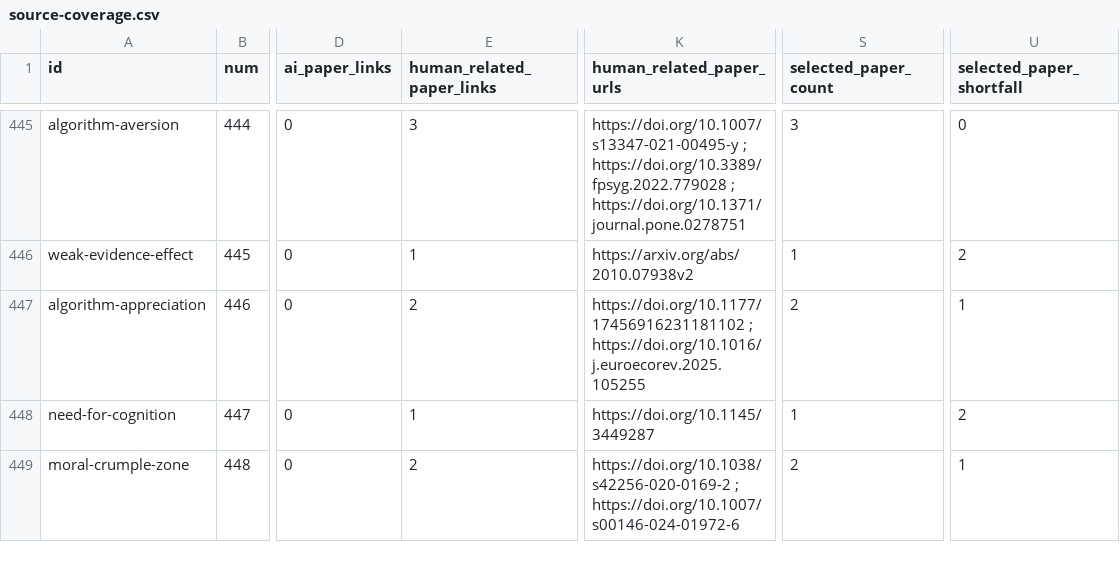
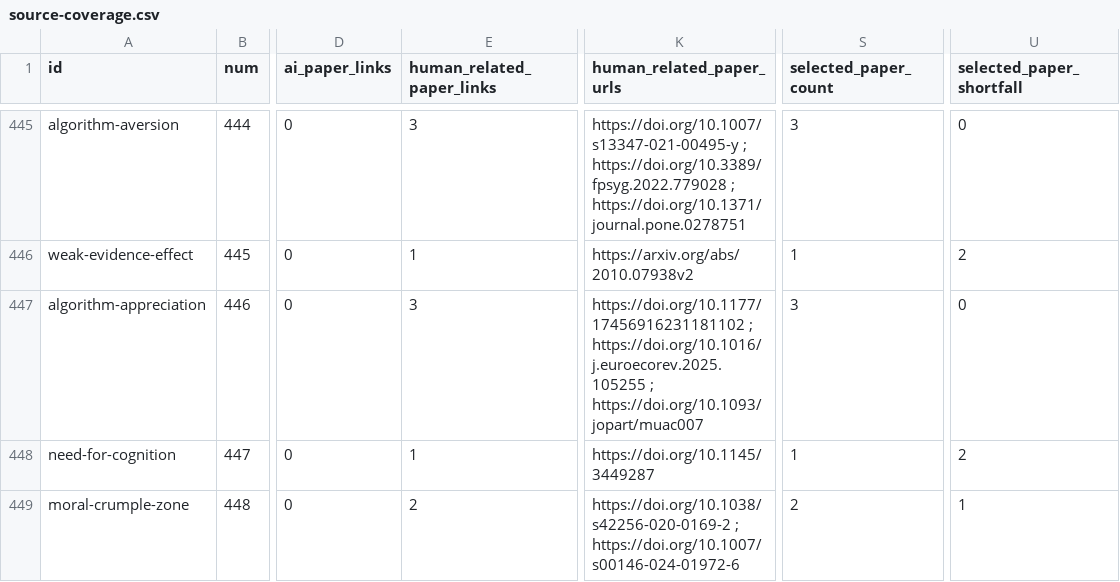
Before and after one commit to danlex/ethicalhive, a CSV file: docs/source-coverage.csv, drawn as a sheet; only a part is shown, gaps mark what is left out; the diff covers the shown part only; the diff names each change by its address in the sheet, - before the commit and + after, or states it on an @@ line.

```diff
--- a/docs/source-coverage.csv
+++ b/docs/source-coverage.csv
-E447 (human_related_paper_links): 2
+E447 (human_related_paper_links): 3
-K447 (human_related_paper_urls): …; https://doi.org/10.1016/j.euroecorev.2025.105255
+K447 (human_related_paper_urls): …; https://doi.org/10.1016/j.euroecorev.2025.105255 ; https://doi.org/10.1093/jopart/muac007
-S447 (selected_paper_count): 2
+S447 (selected_paper_count): 3
-U447 (selected_paper_shortfall): 1
+U447 (selected_paper_shortfall): 0
```
Also changed, not shown: 1 added row elsewhere in this file, 14 other files.
